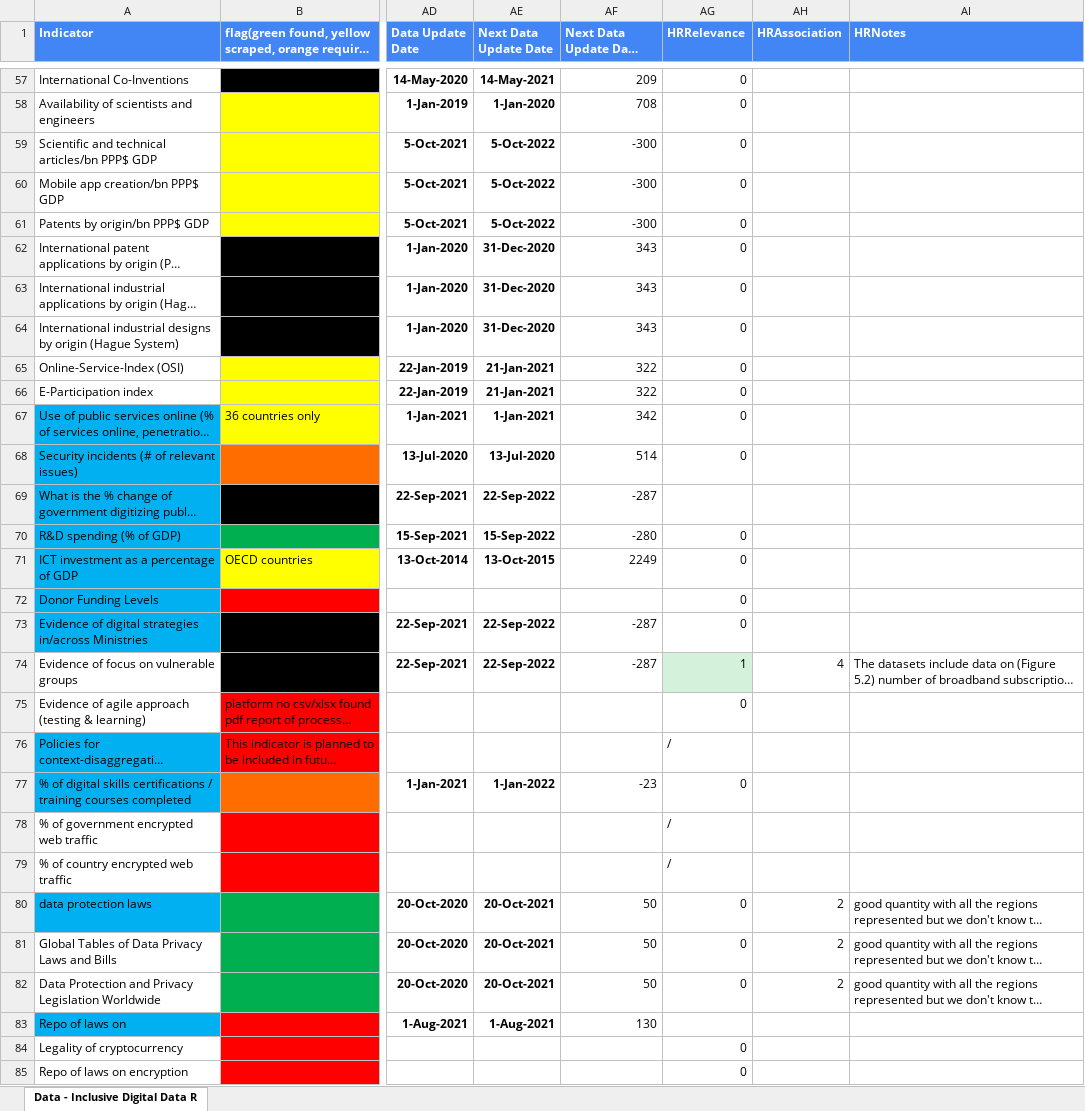
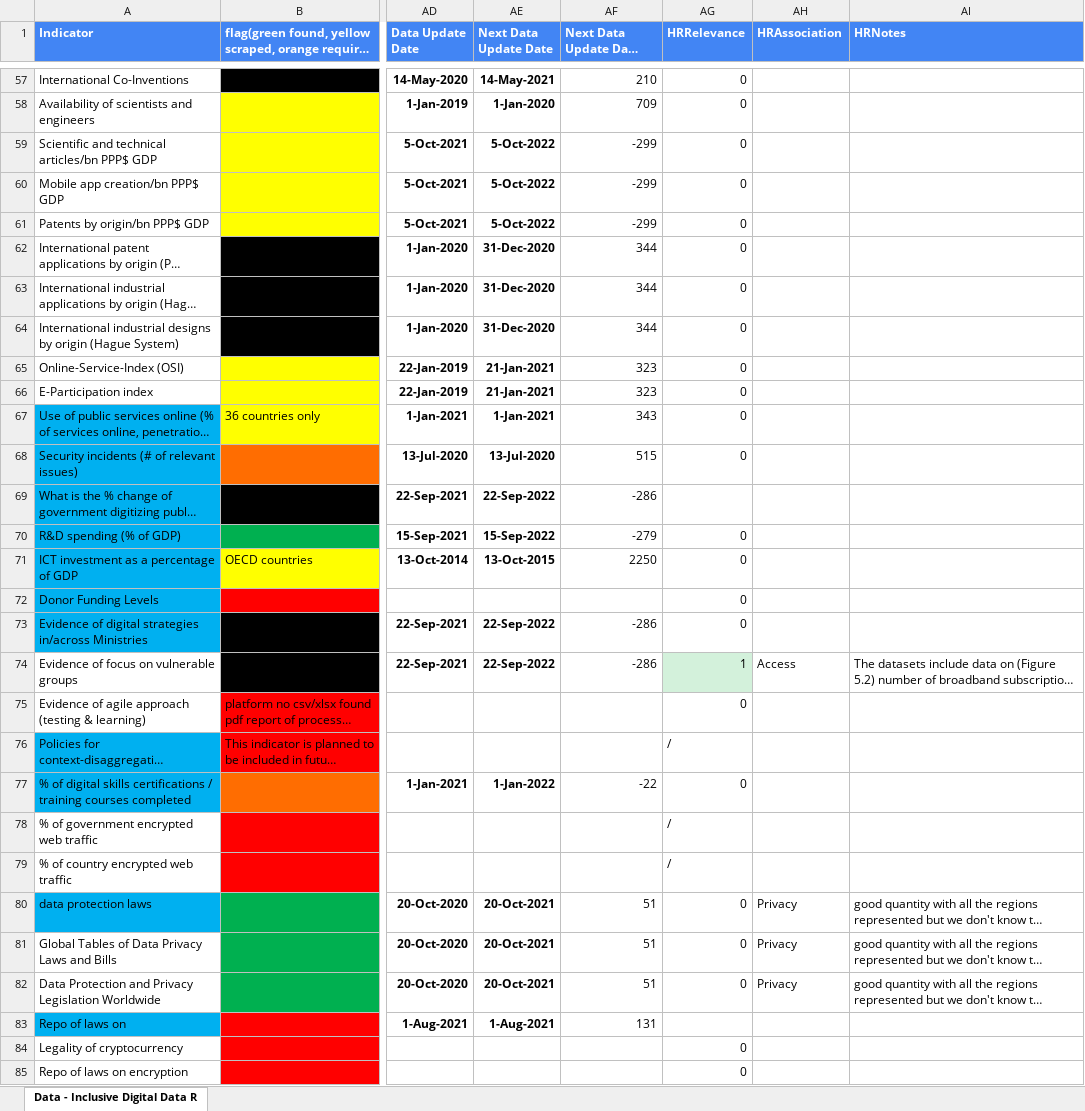
Before and after one commit to undp/digital-development-compass, an Excel workbook: UNDP Digital Assessment Data Framework Filename Matching V7.xlsx, sheet Data - Inclusive Digital Data R, drawn as a sheet; only a part is shown, gaps mark what is left out; long unchanged cells end in …; values as stored, in another font and other column widths than the file's, no borders; charts and pictures and conditional formats not drawn; the diff covers the shown part only; the diff names each change by its address in the sheet, - before the commit and + after, or states it on an @@ line.

```diff
--- a/UNDP Digital Assessment Data Framework Filename Matching V7.xlsx (sheet Data - Inclusive Digital Data R)
+++ b/UNDP Digital Assessment Data Framework Filename Matching V7.xlsx (sheet Data - Inclusive Digital Data R)
-AF57 (Next Data Update Days Remaining): 209
+AF57 (Next Data Update Days Remaining): 210
-AF58 (Next Data Update Days Remaining): 708
+AF58 (Next Data Update Days Remaining): 709
-AF59:AF61 (Next Data Update Days Remaining): -300
+AF59:AF61 (Next Data Update Days Remaining): -299
-AF62:AF64 (Next Data Update Days Remaining): 343
+AF62:AF64 (Next Data Update Days Remaining): 344
-AF65:AF66 (Next Data Update Days Remaining): 322
+AF65:AF66 (Next Data Update Days Remaining): 323
-AF67 (Next Data Update Days Remaining): 342
+AF67 (Next Data Update Days Remaining): 343
-AF68 (Next Data Update Days Remaining): 514
+AF68 (Next Data Update Days Remaining): 515
-AF69 (Next Data Update Days Remaining): -287
+AF69 (Next Data Update Days Remaining): -286
-AF70 (Next Data Update Days Remaining): -280
+AF70 (Next Data Update Days Remaining): -279
-AF71 (Next Data Update Days Remaining): 2249
+AF71 (Next Data Update Days Remaining): 2250
-AF73:AF74 (Next Data Update Days Remaining): -287
+AF73:AF74 (Next Data Update Days Remaining): -286
-AH74 (HRAssociation): 4
+AH74 (HRAssociation): Access
-AF77 (Next Data Update Days Remaining): -23
+AF77 (Next Data Update Days Remaining): -22
-AF80:AF82 (Next Data Update Days Remaining): 50
+AF80:AF82 (Next Data Update Days Remaining): 51
-AH80:AH82 (HRAssociation): 2
+AH80:AH82 (HRAssociation): Privacy
-AF83 (Next Data Update Days Remaining): 130
+AF83 (Next Data Update Days Remaining): 131
```
Also changed, not shown: 132 edited cells elsewhere in this sheet, 1 other file.
